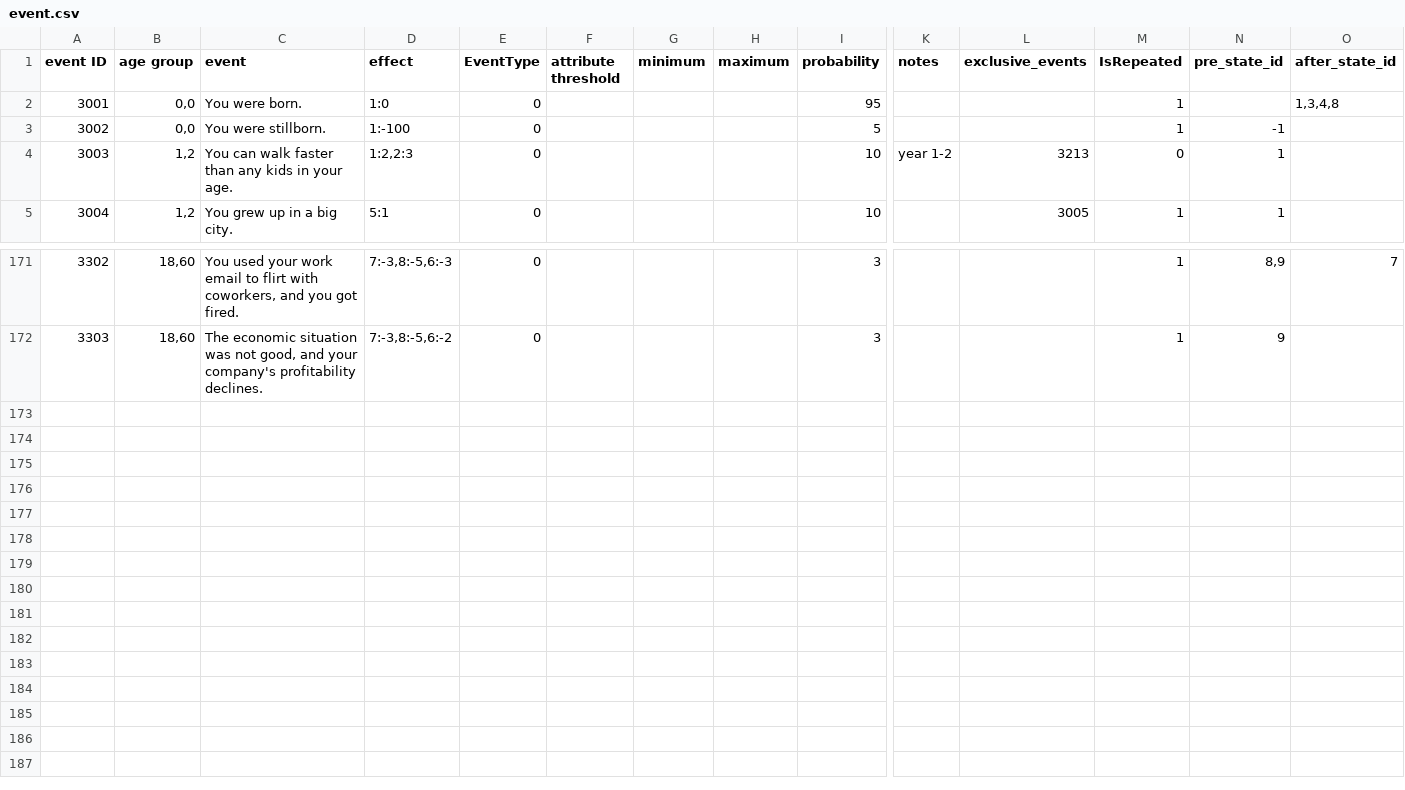
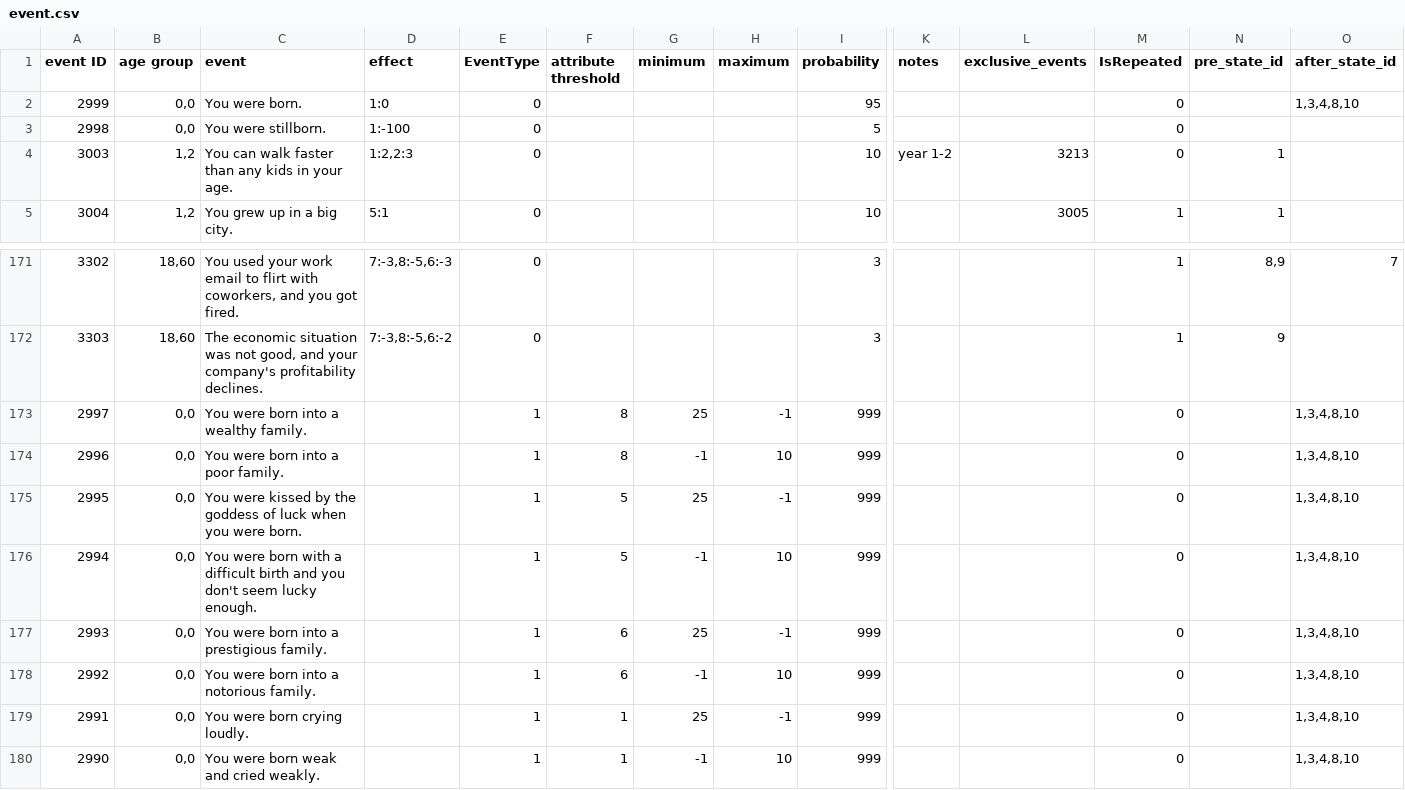
Before and after one commit to 1183572098/second_life_game_project, a CSV file: static/config/event.csv, drawn as a sheet; only a part is shown, gaps mark what is left out; rows hold the shown columns only; the diff names each change by its address in the sheet, - before the commit and + after, or states it on an @@ line.

Commit message:
update event.csv with born events

```diff
--- a/static/config/event.csv
+++ b/static/config/event.csv
-A2 (event ID): 3001
+A2 (event ID): 2999
-M2:M3 (IsRepeated): 1
+M2:M3 (IsRepeated): 0
-O2 (after_state_id): 1,3,4,8
+O2 (after_state_id): 1,3,4,8,10
-A3 (event ID): 3002
+A3 (event ID): 2998
-N3 (pre_state_id): -1
+N3 (pre_state_id): (empty)
+row 173: 2997 | 0,0 | You were born into a wealthy family. |  | 1 | 8 | 25 | -1 | 999 |  |  | 0 |  | 1,3,4,8,10
+row 174: 2996 | 0,0 | You were born into a poor family. |  | 1 | 8 | -1 | 10 | 999 |  |  | 0 |  | 1,3,4,8,10
+row 175: 2995 | 0,0 | You were kissed by the goddess of luck when you were born. |  | 1 | 5 | 25 | -1 | 999 |  |  | 0 |  | 1,3,4,8,10
+row 176: 2994 | 0,0 | You were born with a difficult birth and you don't seem lucky enough. |  | 1 | 5 | -1 | 10 | 999 |  |  | 0 |  | 1,3,4,8,10
+row 177: 2993 | 0,0 | You were born into a prestigious family. |  | 1 | 6 | 25 | -1 | 999 |  |  | 0 |  | 1,3,4,8,10
+row 178: 2992 | 0,0 | You were born into a notorious family. |  | 1 | 6 | -1 | 10 | 999 |  |  | 0 |  | 1,3,4,8,10
+row 179: 2991 | 0,0 | You were born crying loudly. |  | 1 | 1 | 25 | -1 | 999 |  |  | 0 |  | 1,3,4,8,10
+row 180: 2990 | 0,0 | You were born weak and cried weakly. |  | 1 | 1 | -1 | 10 | 999 |  |  | 0 |  | 1,3,4,8,10
```
